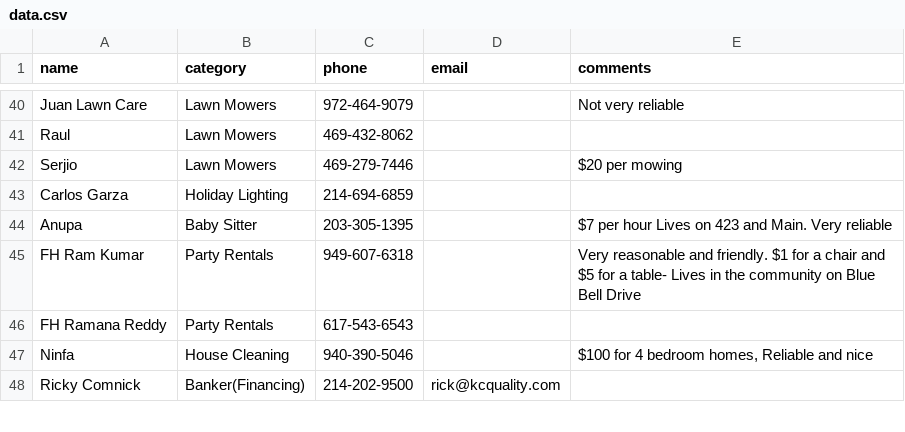
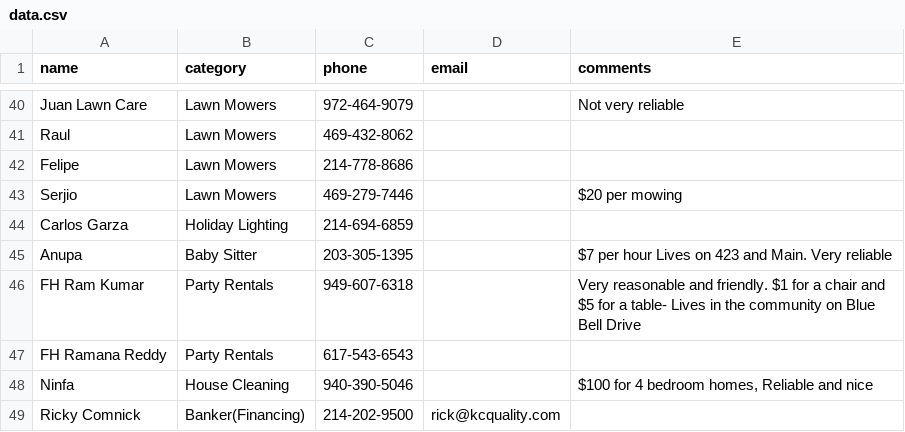
Before and after one commit to crepaka/fh-handymen, a CSV file: data.csv, drawn as a sheet; only a part is shown, gaps mark what is left out.

Commit message:
Update data.csv

```diff
--- a/data.csv
+++ b/data.csv
@@ -41,2 +41,3 @@ Juan Lawn Care,Lawn Mowers,972-464-9079,,Not very reliable
 Raul,Lawn Mowers,469-432-8062,,
+Felipe,Lawn Mowers,214-778-8686,,
 Serjio,Lawn Mowers,469-279-7446,,$20 per mowing
```
